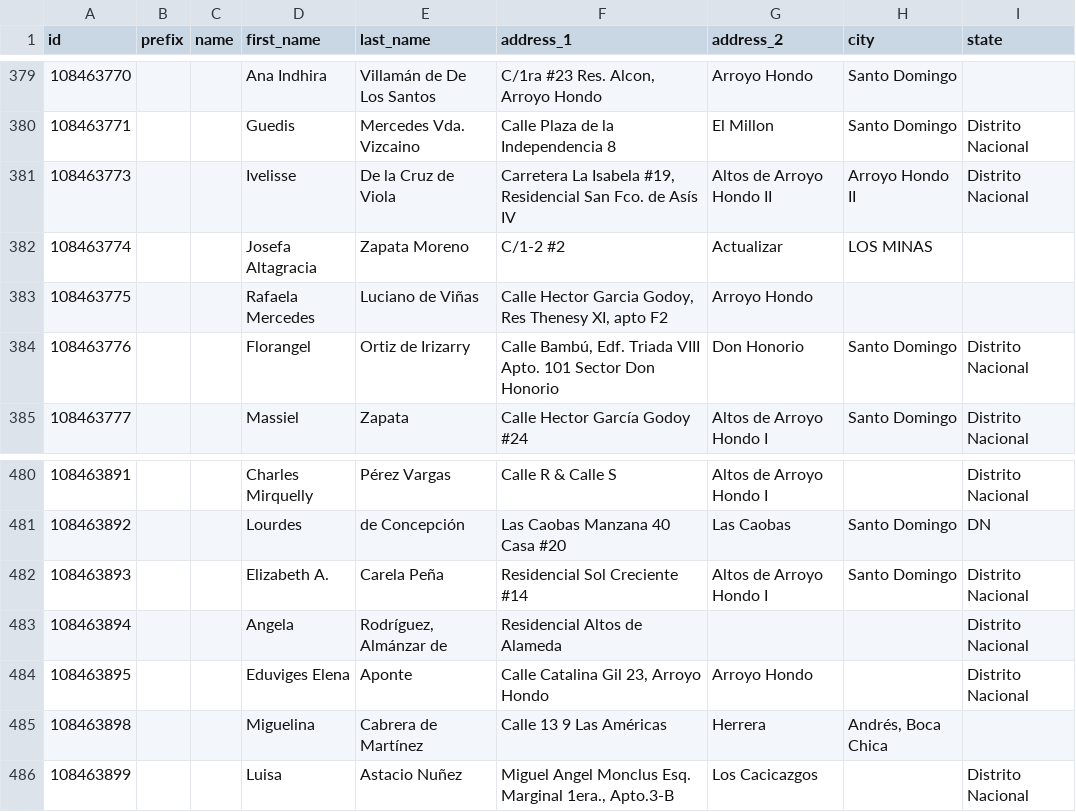
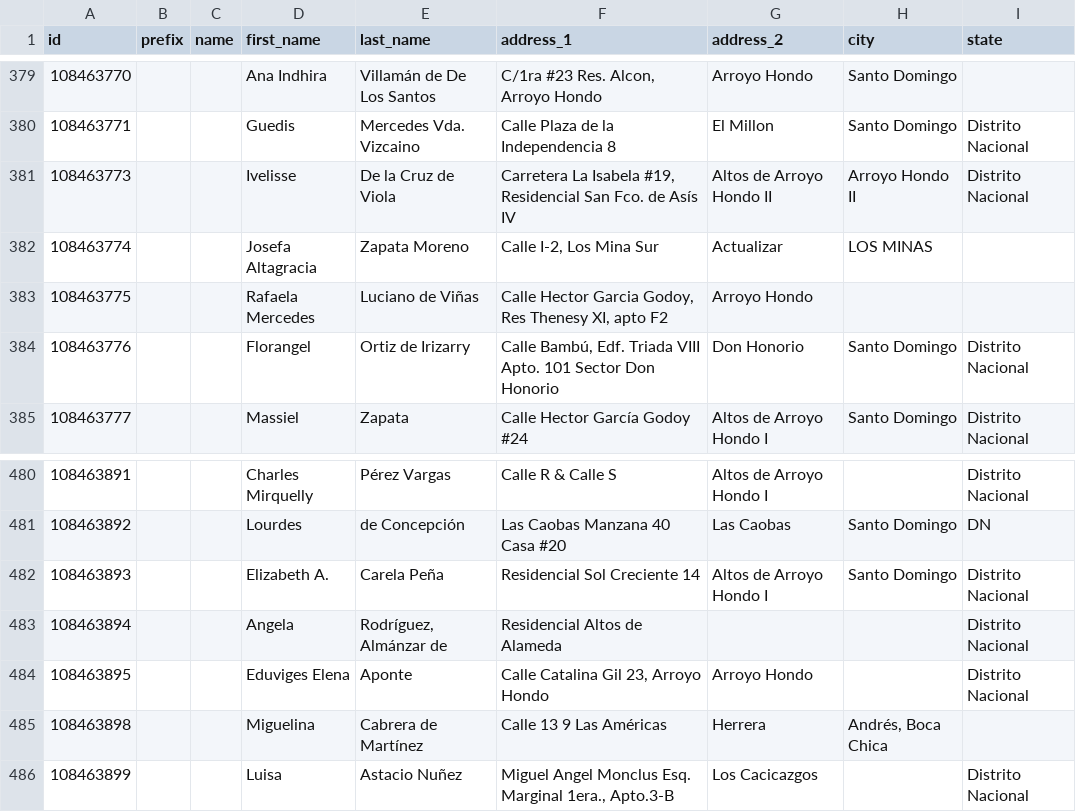
Before and after one commit to srosariofr/IBSJ-Geolocalizacion, a CSV file: ibsj_sector.csv, drawn as a sheet; only a part is shown, gaps mark what is left out; the diff covers the shown part only.

```diff
--- a/ibsj_sector.csv
+++ b/ibsj_sector.csv
@@ -381,3 +381,3 @@ id,prefix,name,first_name,last_name,address_1,address_2,city,state
 108463773,,,Ivelisse,De la Cruz de Viola,"Carretera La Isabela #19, Residencial San Fco. de Asís IV",Altos de Arroyo Hondo II,Arroyo Hondo II,Distrito Nacional
-108463774,,,Josefa Altagracia,Zapata Moreno,C/1-2 #2,Actualizar,LOS MINAS,
+108463774,,,Josefa Altagracia,Zapata Moreno,"Calle I-2, Los Mina Sur",Actualizar,LOS MINAS,
 108463775,,,Rafaela Mercedes,Luciano de Viñas,"Calle Hector Garcia Godoy, Res Thenesy XI, apto F2",Arroyo Hondo,,
@@ -481,3 +481,3 @@ id,prefix,name,first_name,last_name,address_1,address_2,city,state
 108463892,,,Lourdes,de Concepción,Las Caobas Manzana 40 Casa #20,Las Caobas,Santo Domingo,DN
-108463893,,,Elizabeth A.,Carela Peña,"Residencial Sol Creciente #14",Altos de Arroyo Hondo I,Santo Domingo,Distrito Nacional
+108463893,,,Elizabeth A.,Carela Peña,"Residencial Sol Creciente 14",Altos de Arroyo Hondo I,Santo Domingo,Distrito Nacional
 108463894,,,Angela,"Rodríguez, Almánzar de","Residencial Altos de Alameda",,,Distrito Nacional
```
Also changed, not shown: 12 edited cells elsewhere in this file, 1 other file.
